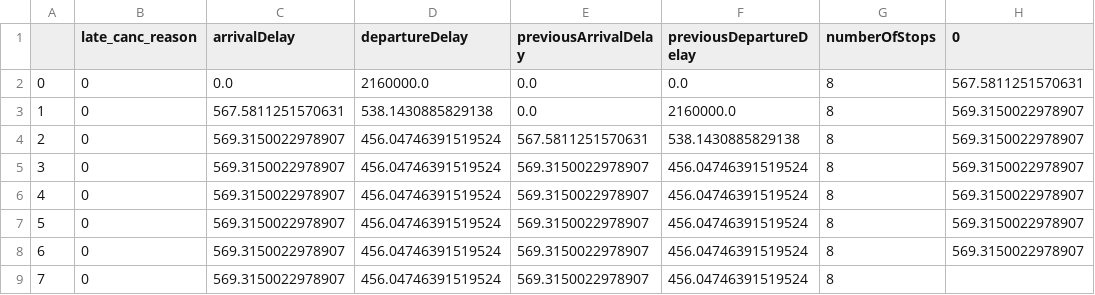
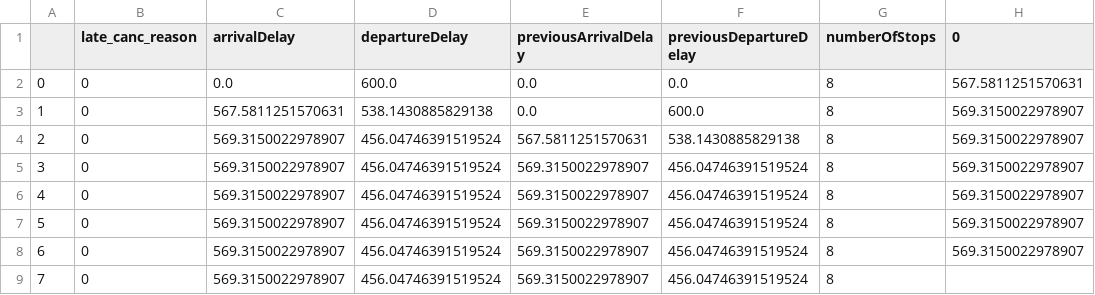
Before and after one commit to LukeMarden/IntelligentConversationalSystem, a CSV file: Z.csv, drawn as a sheet; only a part is shown; the diff names each change by its address in the sheet, - before the commit and + after, or states it on an @@ line.

```diff
--- a/Z.csv
+++ b/Z.csv
-D2 (departureDelay): 2160000.0
+D2 (departureDelay): 600.0
-F3 (previousDepartureDelay): 2160000.0
+F3 (previousDepartureDelay): 600.0
```
Also changed, not shown: 6 other files.
